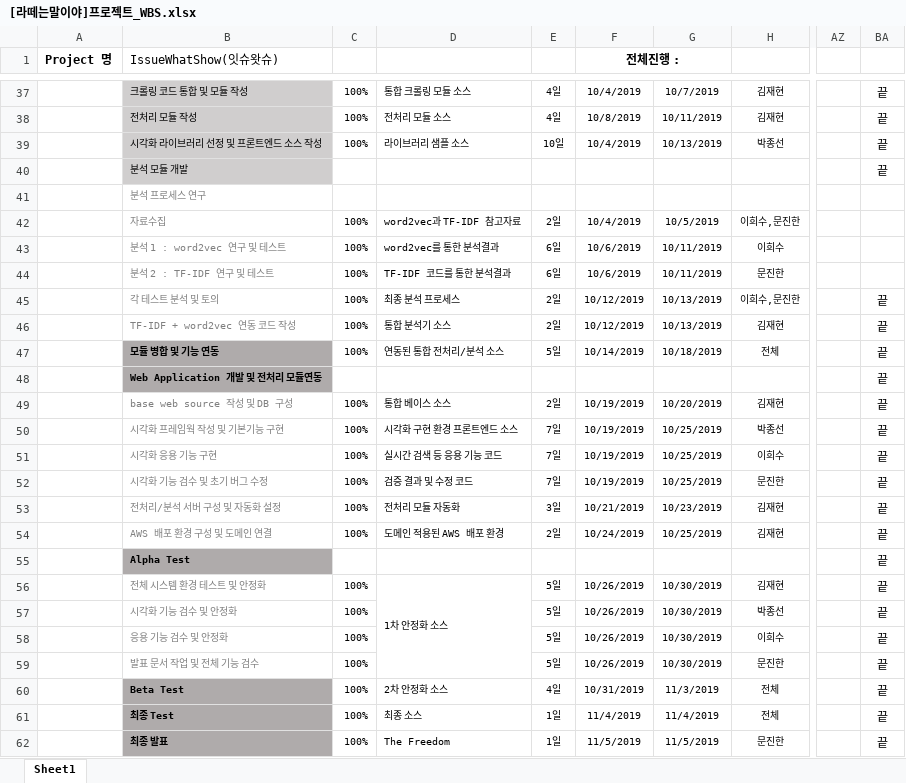
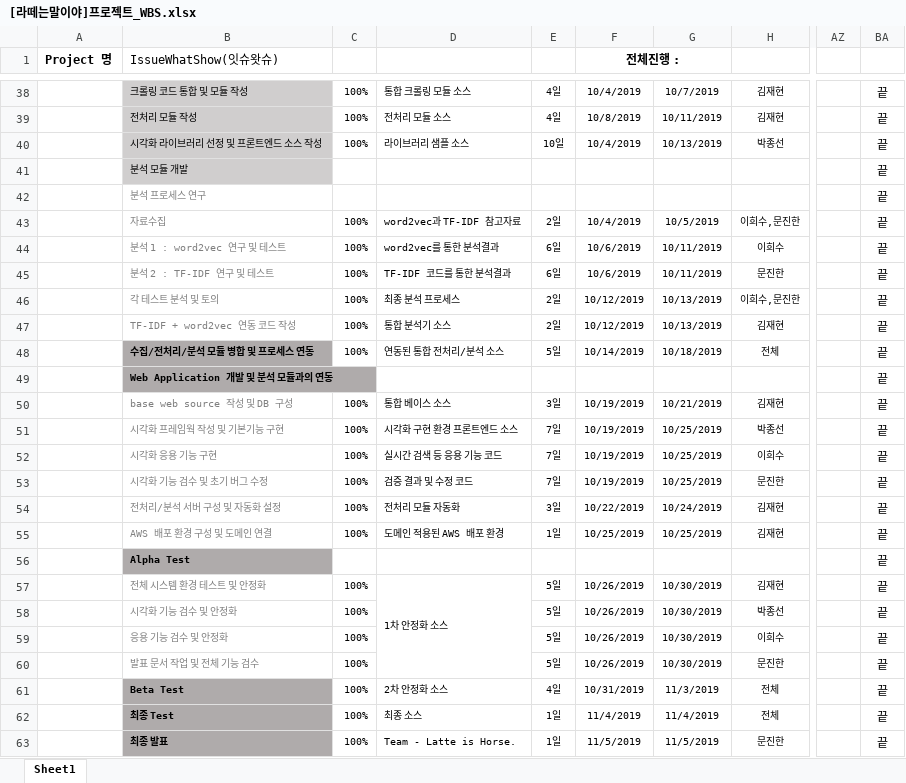
Before and after one commit to HaYongdae/issuewhatshow, an Excel workbook: doc/[라떼는말이야]프로젝트_WBS.xlsx, sheet Sheet1, drawn as a sheet; only a part is shown, gaps mark what is left out; values as stored, in another font and other column widths than the file's, no borders; addresses are those after the commit; the diff covers the shown part only; the diff names each change by its address in the sheet, - before the commit and + after, or states it on an @@ line.

```diff
--- a/doc/[라떼는말이야]프로젝트_WBS.xlsx (sheet Sheet1)
+++ b/doc/[라떼는말이야]프로젝트_WBS.xlsx (sheet Sheet1)
-BA42:BA45: (empty)
+BA42:BA45: 끝
-B48 (IssueWhatShow(잇슈왓슈)): 모듈 병합 및 기능 연동
+B48 (IssueWhatShow(잇슈왓슈)): 수집/전처리/분석 모듈 병합 및 프로세스 연동
-B49 (IssueWhatShow(잇슈왓슈)): Web Application 개발 및 전처리 모듈연동
+B49 (IssueWhatShow(잇슈왓슈)): Web Application 개발 및 분석 모듈과의 연동
-E50: 2일
+E50: 3일
-G50: 10/20/2019
+G50: 10/21/2019
-F54 (전체진행 :): 10/21/2019
+F54 (전체진행 :): 10/22/2019
-G54: 10/23/2019
+G54: 10/24/2019
-E55: 2일
+E55: 1일
-F55 (전체진행 :): 10/24/2019
+F55 (전체진행 :): 10/25/2019
-D63: The Freedom
+D63: Team - Latte is Horse.
```
Also changed, not shown: 1 added row and 29 edited cells elsewhere in this sheet, formulas that keep their value.
